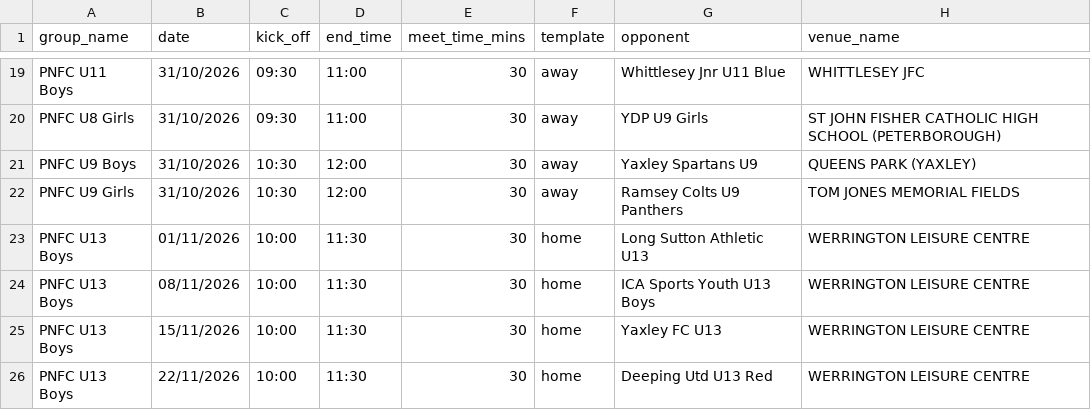
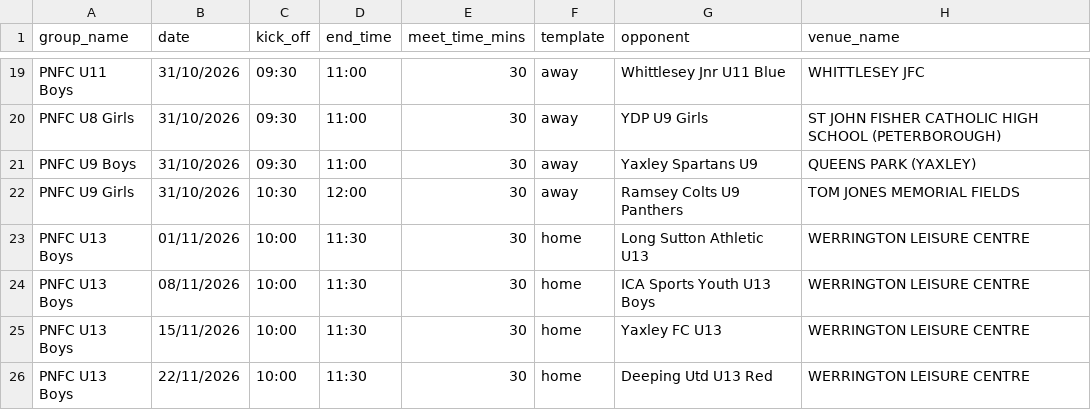
Before and after one commit to iaing80/Fixture_Merging, a CSV file: fixtures_import.csv, drawn as a sheet; only a part is shown, gaps mark what is left out; the diff names each change by its address in the sheet, - before the commit and + after, or states it on an @@ line.

```diff
--- a/fixtures_import.csv
+++ b/fixtures_import.csv
-C21 (kick_off): 10:30
+C21 (kick_off): 09:30
-D21 (end_time): 12:00
+D21 (end_time): 11:00
```
